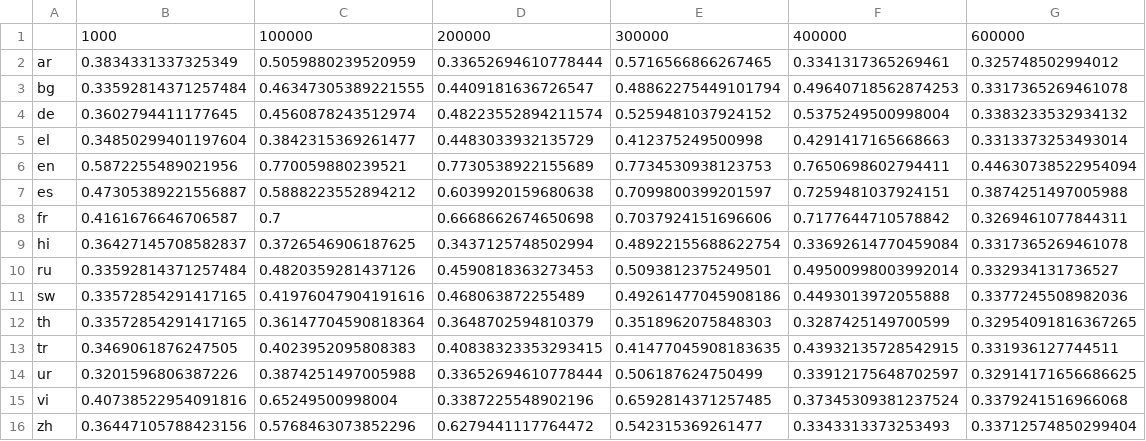
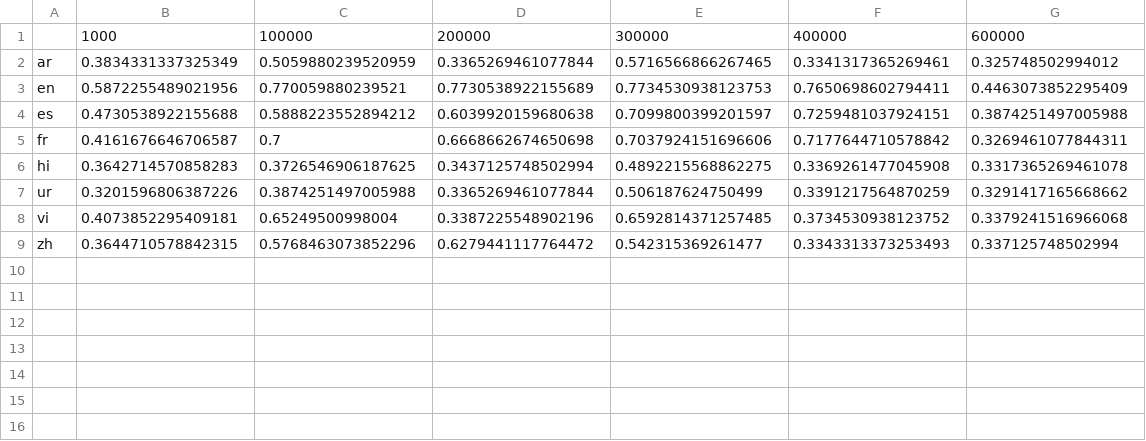
Before and after one commit to ErikaaWang/multilingual-typology-probing, a CSV file: csv_files/bloom-560m_xnli_acc.csv, drawn as a sheet.

```diff
--- a/csv_files/bloom-560m_xnli_acc.csv
+++ b/csv_files/bloom-560m_xnli_acc.csv
@@ -1,16 +1,9 @@
 ,1000,100000,200000,300000,400000,600000
-ar,0.3834331337325349,0.5059880239520959,0.33652694610778444,0.5716566866267465,0.3341317365269461,0.325748502994012
-bg,0.33592814371257484,0.46347305389221555,0.4409181636726547,0.48862275449101794,0.49640718562874253,0.3317365269461078
-de,0.3602794411177645,0.4560878243512974,0.48223552894211574,0.5259481037924152,0.5375249500998004,0.3383233532934132
-el,0.34850299401197604,0.3842315369261477,0.4483033932135729,0.412375249500998,0.4291417165668663,0.3313373253493014
-en,0.5872255489021956,0.770059880239521,0.7730538922155689,0.7734530938123753,0.7650698602794411,0.44630738522954094
-es,0.47305389221556887,0.5888223552894212,0.6039920159680638,0.7099800399201597,0.7259481037924151,0.3874251497005988
+ar,0.3834331337325349,0.5059880239520959,0.3365269461077844,0.5716566866267465,0.3341317365269461,0.325748502994012
+en,0.5872255489021956,0.770059880239521,0.7730538922155689,0.7734530938123753,0.7650698602794411,0.4463073852295409
+es,0.4730538922155688,0.5888223552894212,0.6039920159680638,0.7099800399201597,0.7259481037924151,0.3874251497005988
 fr,0.4161676646706587,0.7,0.6668662674650698,0.7037924151696606,0.7177644710578842,0.3269461077844311
-hi,0.36427145708582837,0.3726546906187625,0.3437125748502994,0.48922155688622754,0.33692614770459084,0.3317365269461078
-ru,0.33592814371257484,0.4820359281437126,0.4590818363273453,0.5093812375249501,0.49500998003992014,0.332934131736527
-sw,0.33572854291417165,0.41976047904191616,0.468063872255489,0.49261477045908186,0.4493013972055888,0.3377245508982036
-th,0.33572854291417165,0.36147704590818364,0.3648702594810379,0.3518962075848303,0.3287425149700599,0.32954091816367265
-tr,0.3469061876247505,0.4023952095808383,0.40838323353293415,0.41477045908183635,0.43932135728542915,0.331936127744511
-ur,0.3201596806387226,0.3874251497005988,0.33652694610778444,0.506187624750499,0.33912175648702597,0.32914171656686625
-vi,0.40738522954091816,0.65249500998004,0.3387225548902196,0.6592814371257485,0.37345309381237524,0.3379241516966068
-zh,0.36447105788423156,0.5768463073852296,0.6279441117764472,0.542315369261477,0.3343313373253493,0.33712574850299404
+hi,0.3642714570858283,0.3726546906187625,0.3437125748502994,0.4892215568862275,0.3369261477045908,0.3317365269461078
+ur,0.3201596806387226,0.3874251497005988,0.3365269461077844,0.506187624750499,0.3391217564870259,0.3291417165668662
+vi,0.4073852295409181,0.65249500998004,0.3387225548902196,0.6592814371257485,0.3734530938123752,0.3379241516966068
+zh,0.3644710578842315,0.5768463073852296,0.6279441117764472,0.542315369261477,0.3343313373253493,0.337125748502994
```
Also changed, not shown: csv_files/bloom-1b1_xnli_acc.csv, csv_files/bloom-1b7_xnli_acc.csv, 2 other files.
